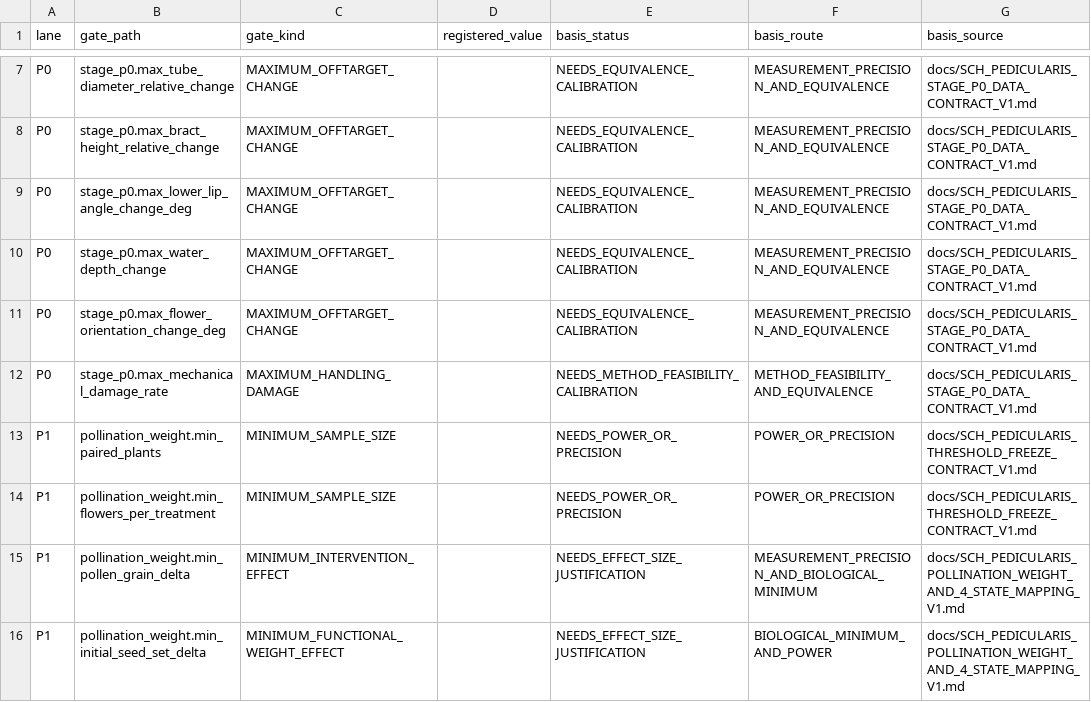
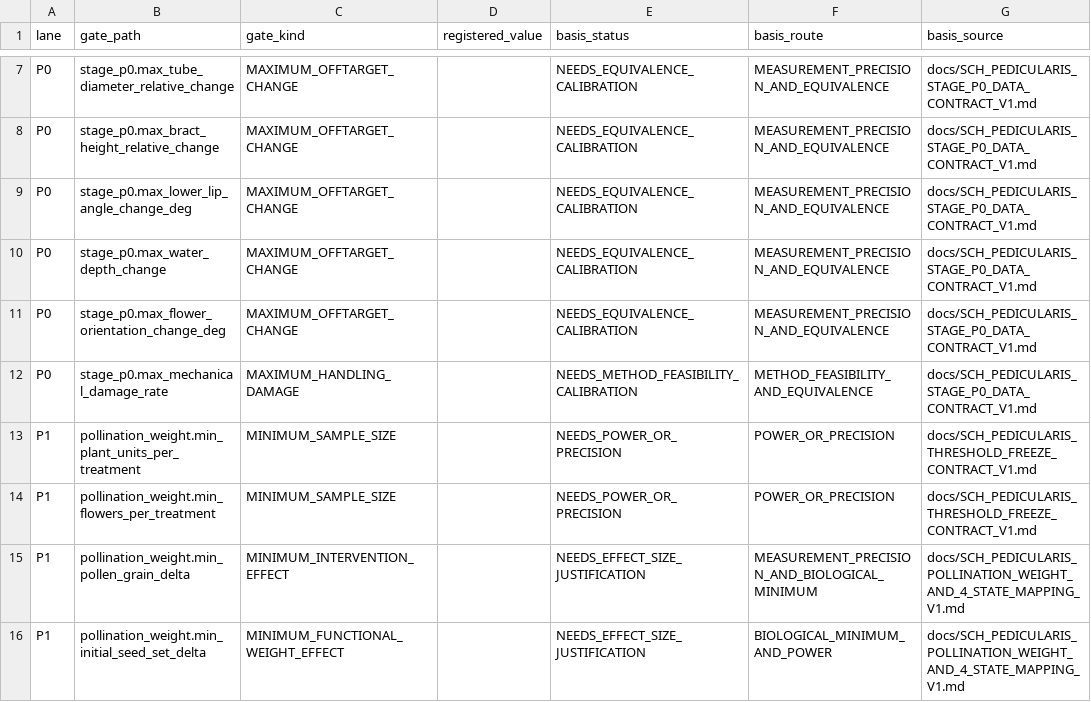
Before and after one commit to zuizui0223/sch, a CSV file: empirical/architecture/PEDICULARIS_THRESHOLD_BASIS_LEDGER_V1.csv, drawn as a sheet; only a part is shown, gaps mark what is left out; the diff names each change by its address in the sheet, - before the commit and + after, or states it on an @@ line.

Commit message:
Rename P1 sample-size gate to plant units per treatment

```diff
--- a/empirical/architecture/PEDICULARIS_THRESHOLD_BASIS_LEDGER_V1.csv
+++ b/empirical/architecture/PEDICULARIS_THRESHOLD_BASIS_LEDGER_V1.csv
-B13 (gate_path): pollination_weight.min_paired_plants
+B13 (gate_path): pollination_weight.min_plant_units_per_treatment
```
